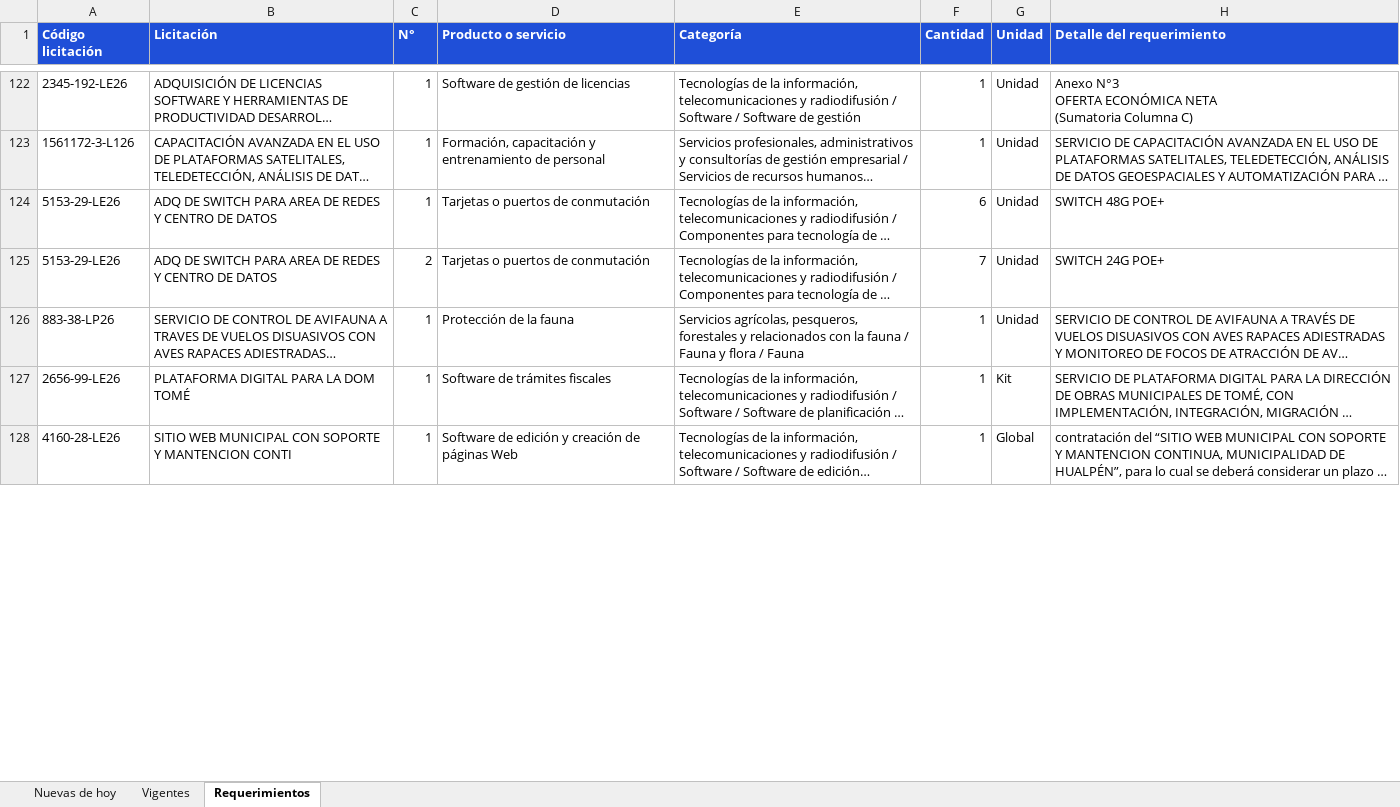
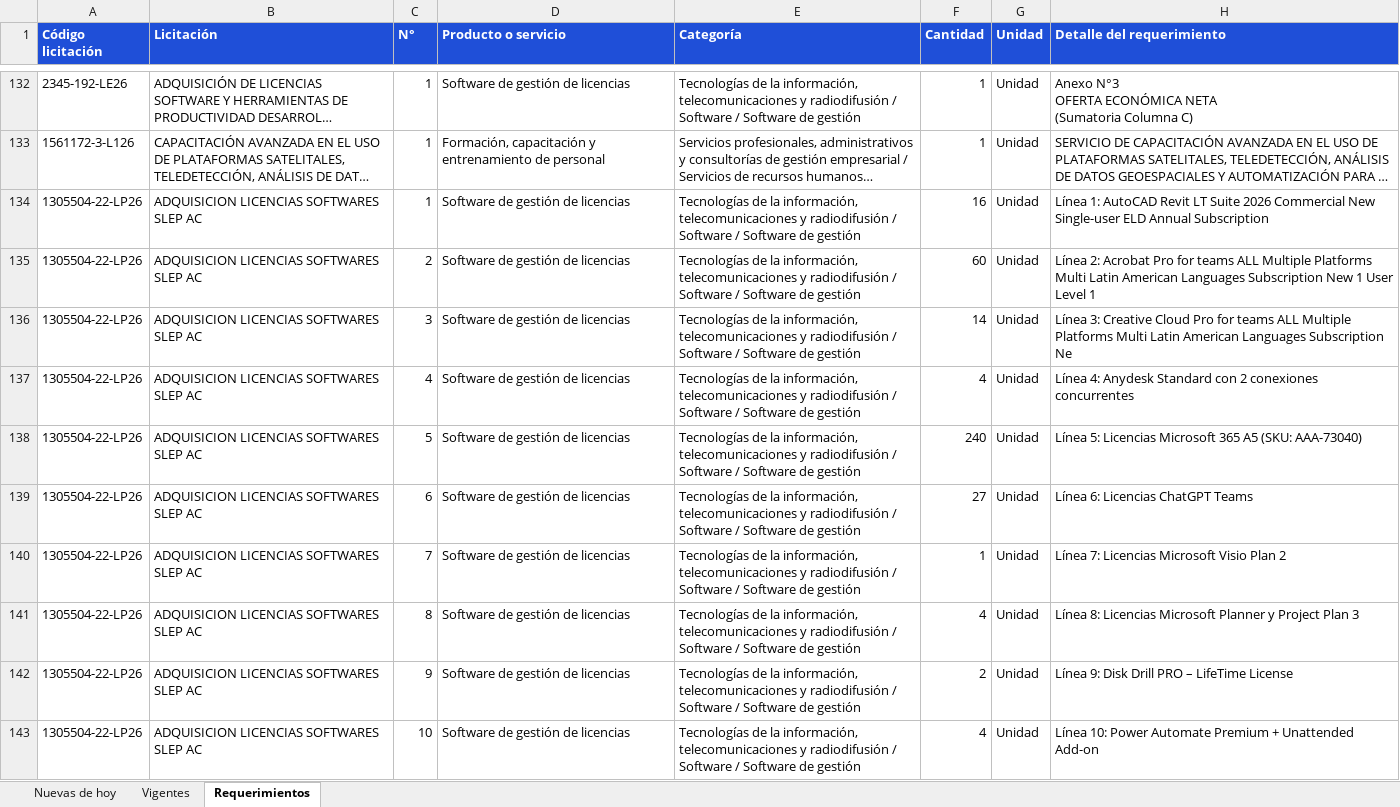
Before and after one commit to annibe/radar-licitaciones, an Excel workbook: web/descargas/licitaciones.xlsx, sheet Requerimientos, drawn as a sheet; only a part is shown, gaps mark what is left out; the shorter side is filled out with more unchanged rows; long unchanged cells end in …; values as stored, in another font and other column widths than the file's, no borders; the diff covers the shown part only; the diff names each change by its address in the sheet, - before the commit and + after, or states it on an @@ line.

```diff
--- a/web/descargas/licitaciones.xlsx (sheet Requerimientos)
+++ b/web/descargas/licitaciones.xlsx (sheet Requerimientos)
+row 134: 1305504-22-LP26 | ADQUISICION LICENCIAS SOFTWARES SLEP AC | 1 | Software de gestión de licencias | Tecnologías de la información, telecomunicaciones y radiodifusión / Software / Software de gestión | 16 | Unidad | Línea 1: AutoCAD Revit LT Suite 2026 Commercial New Single-user ELD Annual Subscription
+row 135: 1305504-22-LP26 | ADQUISICION LICENCIAS SOFTWARES SLEP AC | 2 | Software de gestión de licencias | Tecnologías de la información, telecomunicaciones y radiodifusión / Software / Software de gestión | 60 | Unidad | Línea 2: Acrobat Pro for teams ALL Multiple Platforms Multi Latin American Languages Subscription New 1 User Level 1
+row 136: 1305504-22-LP26 | ADQUISICION LICENCIAS SOFTWARES SLEP AC | 3 | Software de gestión de licencias | Tecnologías de la información, telecomunicaciones y radiodifusión / Software / Software de gestión | 14 | Unidad | Línea 3: Creative Cloud Pro for teams ALL Multiple Platforms Multi Latin American Languages Subscription Ne
+row 137: 1305504-22-LP26 | ADQUISICION LICENCIAS SOFTWARES SLEP AC | 4 | Software de gestión de licencias | Tecnologías de la información, telecomunicaciones y radiodifusión / Software / Software de gestión | 4 | Unidad | Línea 4: Anydesk Standard con 2 conexiones concurrentes
+row 138: 1305504-22-LP26 | ADQUISICION LICENCIAS SOFTWARES SLEP AC | 5 | Software de gestión de licencias | Tecnologías de la información, telecomunicaciones y radiodifusión / Software / Software de gestión | 240 | Unidad | Línea 5: Licencias Microsoft 365 A5 (SKU: AAA-73040)
+row 139: 1305504-22-LP26 | ADQUISICION LICENCIAS SOFTWARES SLEP AC | 6 | Software de gestión de licencias | Tecnologías de la información, telecomunicaciones y radiodifusión / Software / Software de gestión | 27 | Unidad | Línea 6: Licencias ChatGPT Teams
+row 140: 1305504-22-LP26 | ADQUISICION LICENCIAS SOFTWARES SLEP AC | 7 | Software de gestión de licencias | Tecnologías de la información, telecomunicaciones y radiodifusión / Software / Software de gestión | 1 | Unidad | Línea 7: Licencias Microsoft Visio Plan 2
+row 141: 1305504-22-LP26 | ADQUISICION LICENCIAS SOFTWARES SLEP AC | 8 | Software de gestión de licencias | Tecnologías de la información, telecomunicaciones y radiodifusión / Software / Software de gestión | 4 | Unidad | Línea 8: Licencias Microsoft Planner y Project Plan 3
+row 142: 1305504-22-LP26 | ADQUISICION LICENCIAS SOFTWARES SLEP AC | 9 | Software de gestión de licencias | Tecnologías de la información, telecomunicaciones y radiodifusión / Software / Software de gestión | 2 | Unidad | Línea 9: Disk Drill PRO – LifeTime License
+row 143: 1305504-22-LP26 | ADQUISICION LICENCIAS SOFTWARES SLEP AC | 10 | Software de gestión de licencias | Tecnologías de la información, telecomunicaciones y radiodifusión / Software / Software de gestión | 4 | Unidad | Línea 10: Power Automate Premium + Unattended Add-on
```
Also changed, not shown: 18 added rows and 6 moved rows elsewhere in this sheet, sheet Vigentes, sheet Nuevas de hoy, formulas that keep their value, 4 other files.
